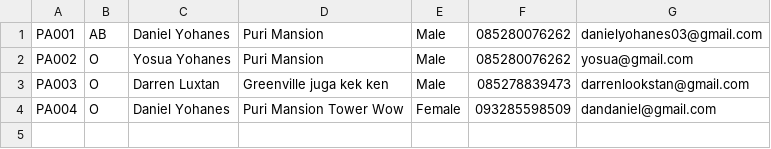
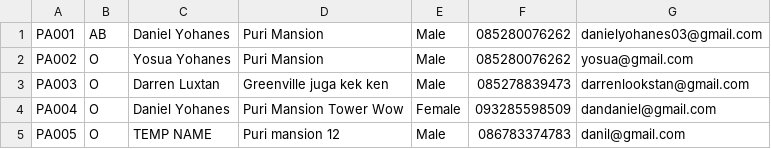
Before and after one commit to Scleepy/HospitalManagementSystem, a CSV file: src/Database/PatientRecords.csv, drawn as a sheet; the diff names each change by its address in the sheet, - before the commit and + after, or states it on an @@ line.

```diff
--- a/src/Database/PatientRecords.csv
+++ b/src/Database/PatientRecords.csv
+row 5: PA005 | O | TEMP NAME | Puri mansion 12 | Male | 086783374783 | danil@gmail.com
```
Also changed, not shown: bin/Database/AppointmentRecords.csv, bin/Database/PatientRecords.csv, 35 other files.
